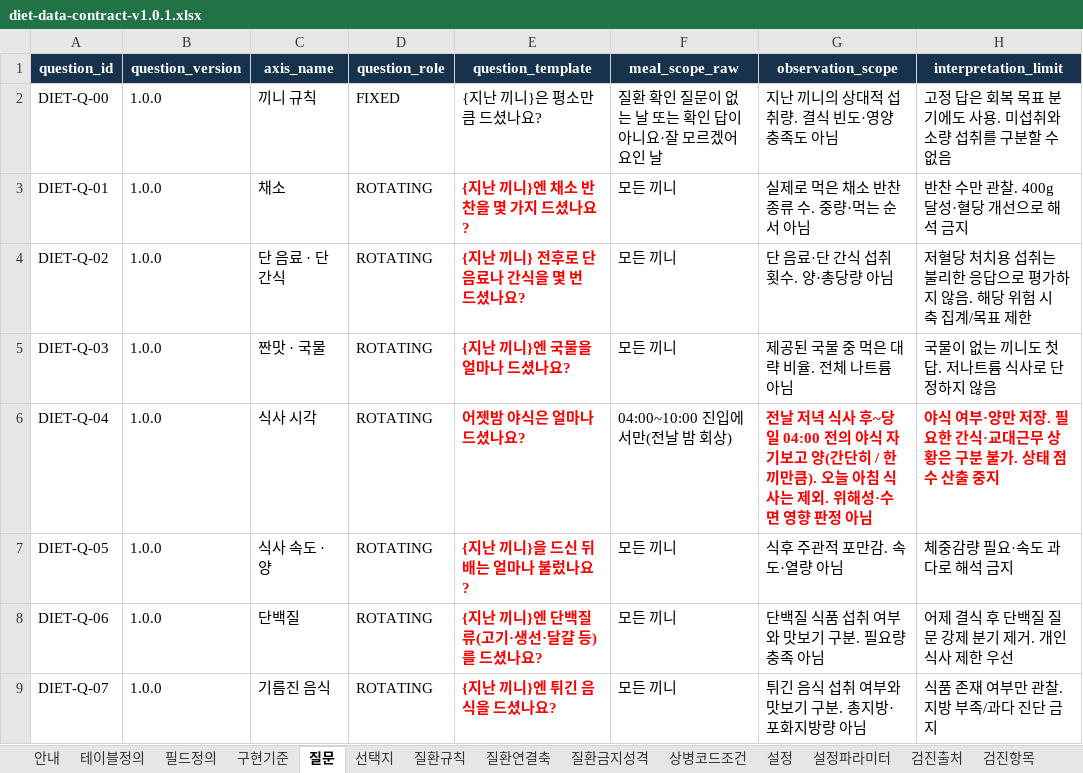
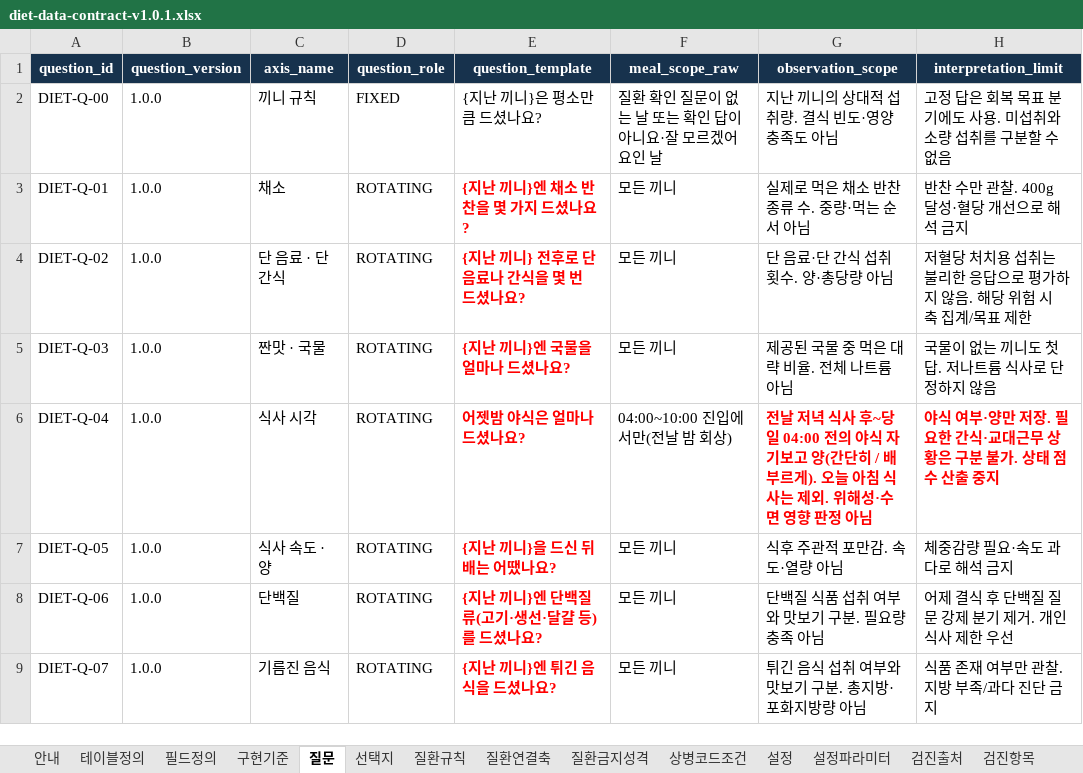
Before and after one commit to srleeinkorea/maireport-rsna-demo-k7x9m2q8v4n6, an Excel workbook: files/diet-data-contract-v1.0.1.xlsx, sheet 질문, drawn as a sheet; only a part is shown; values as stored, in another font and other column widths than the file's, no borders; table styles not drawn; the diff names each change by its address in the sheet, - before the commit and + after, or states it on an @@ line.

```diff
--- a/files/diet-data-contract-v1.0.1.xlsx (sheet 질문)
+++ b/files/diet-data-contract-v1.0.1.xlsx (sheet 질문)
-G6 (observation_scope): …단히 / 한 끼만큼). 오늘…
+G6 (observation_scope): …단히 / 배부르게). 오늘…
-E7 (question_template): {지난 끼니}을 드신 뒤 배는 얼마나 불렀나요?
+E7 (question_template): {지난 끼니}을 드신 뒤 배는 어땠나요?
```
Also changed, not shown: sheet 선택지, sheet 안내, files/diet-reference-config-v1.0.0.xlsx, 5 other files.
